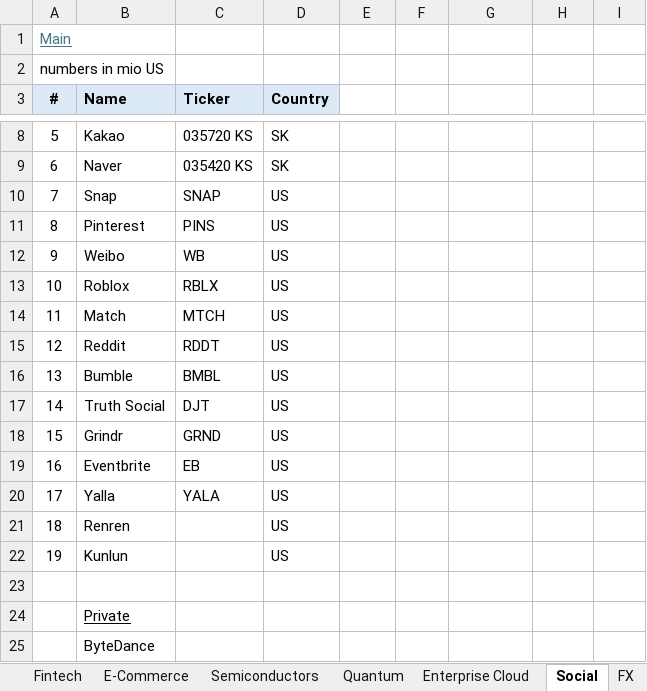
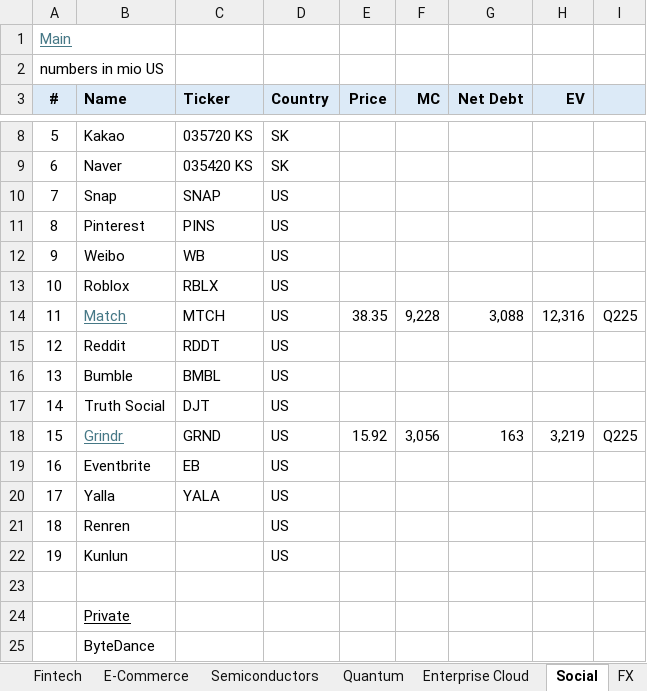
Before and after one commit to oscarsettje/MetaModels, an Excel workbook: Tech.xlsx, sheet Social, drawn as a sheet; only a part is shown, gaps mark what is left out; values as stored, in another font and other column widths than the file's, no borders; the diff names each change by its address in the sheet, - before the commit and + after, or states it on an @@ line.

```diff
--- a/Tech.xlsx (sheet Social)
+++ b/Tech.xlsx (sheet Social)
-E3: (empty)
+E3: Price
-E3:I3 fill: none
+E3:I3 fill: #DCEAF7
-F3: (empty)
+F3: MC
-G3: (empty)
+G3: Net Debt
-H3: (empty)
+H3: EV
@@ B14 underline: off → on, text colour: black → #467886 @@
-E14 (Price): (empty)
+E14 (Price): 38.35
-F14 (MC): (empty)
+F14 (MC): 9,228
-G14 (Net Debt): (empty)
+G14 (Net Debt): 3,088
-H14 (EV): (empty)
+H14 (EV): 12,316
-I14: (empty)
+I14: Q225
@@ B18 underline: off → on, text colour: black → #467886 @@
-E18 (Price): (empty)
+E18 (Price): 15.92
-F18 (MC): (empty)
+F18 (MC): 3,056
-G18 (Net Debt): (empty)
+G18 (Net Debt): 163
-H18 (EV): (empty)
+H18 (EV): 3,219
-I18: (empty)
+I18: Q225
```
Also changed, not shown: sheet Main, Entertainment.xlsx, Fashion.xlsx, 1 other file.
